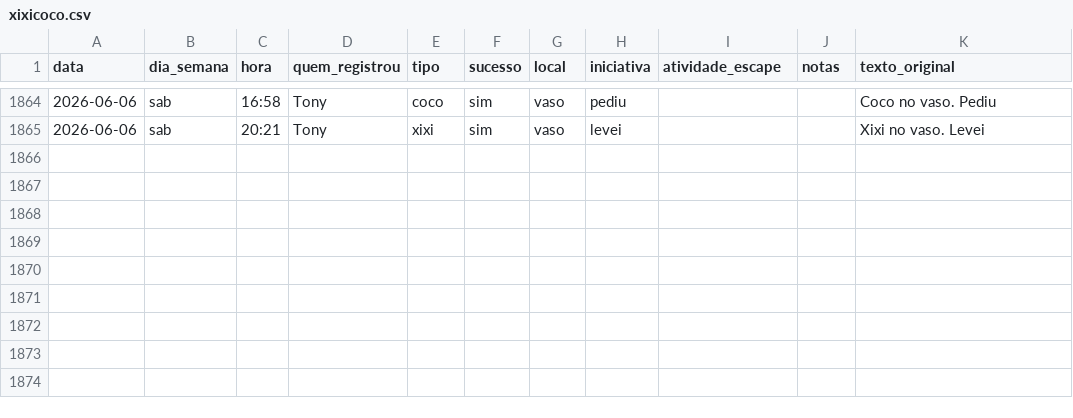
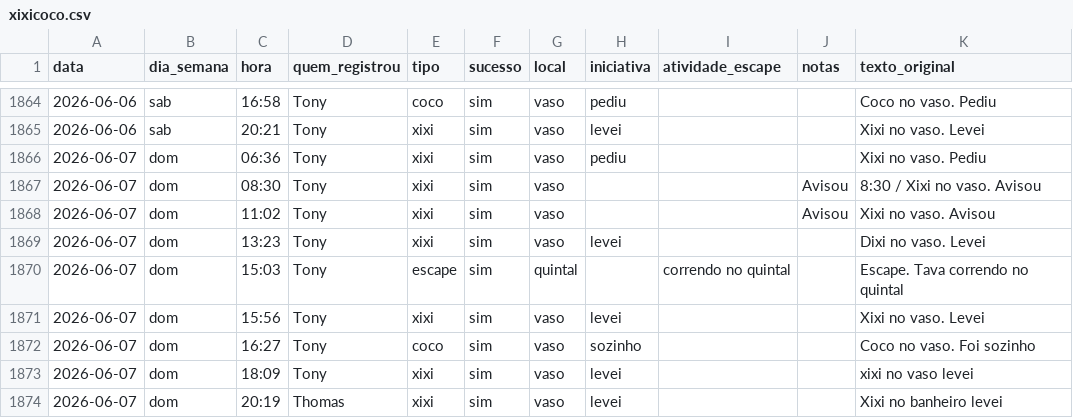
Before and after one commit to tonylampada/xixicoco, a CSV file: xixicoco.csv, drawn as a sheet; only a part is shown, gaps mark what is left out; the diff names each change by its address in the sheet, - before the commit and + after, or states it on an @@ line.

Commit message:
Update xixicoco dashboard 2026-06-08

```diff
--- a/xixicoco.csv
+++ b/xixicoco.csv
+row 1866: 2026-06-07 | dom | 06:36 | Tony | xixi | sim | vaso | pediu |  |  | Xixi no vaso. Pediu
+row 1867: 2026-06-07 | dom | 08:30 | Tony | xixi | sim | vaso |  |  | Avisou | 8:30 / Xixi no vaso. Avisou
+row 1868: 2026-06-07 | dom | 11:02 | Tony | xixi | sim | vaso |  |  | Avisou | Xixi no vaso. Avisou
+row 1869: 2026-06-07 | dom | 13:23 | Tony | xixi | sim | vaso | levei |  |  | Dixi no vaso. Levei
+row 1870: 2026-06-07 | dom | 15:03 | Tony | escape | sim | quintal |  | correndo no quintal |  | Escape. Tava correndo no quintal
+row 1871: 2026-06-07 | dom | 15:56 | Tony | xixi | sim | vaso | levei |  |  | Xixi no vaso. Levei
+row 1872: 2026-06-07 | dom | 16:27 | Tony | coco | sim | vaso | sozinho |  |  | Coco no vaso. Foi sozinho
+row 1873: 2026-06-07 | dom | 18:09 | Tony | xixi | sim | vaso | levei |  |  | xixi no vaso levei
+row 1874: 2026-06-07 | dom | 20:19 | Thomas | xixi | sim | vaso | levei |  |  | Xixi no banheiro levei
```
